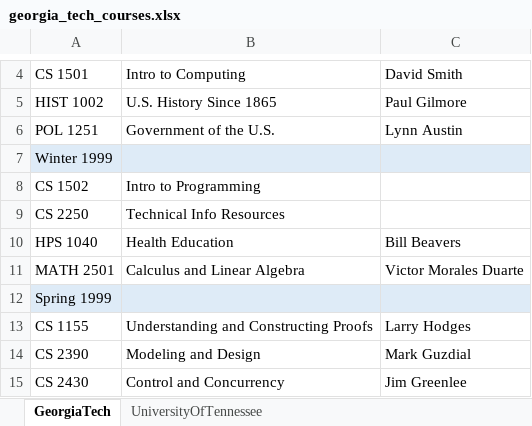
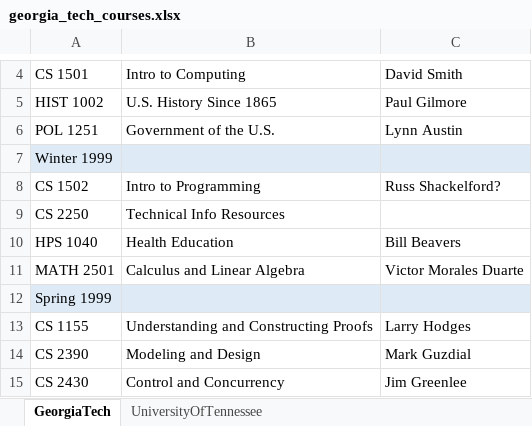
Before and after one commit to gatechgrad/GeorgiaTechProjects, an Excel workbook: georgia_tech_courses.xlsx, sheet GeorgiaTech, drawn as a sheet; only a part is shown, gaps mark what is left out; values as stored, in another font and other column widths than the file's, no borders; the diff names each change by its address in the sheet, - before the commit and + after, or states it on an @@ line.

```diff
--- a/georgia_tech_courses.xlsx (sheet GeorgiaTech)
+++ b/georgia_tech_courses.xlsx (sheet GeorgiaTech)
-C8: (empty)
+C8: Russ Shackelford?
```
Also changed, not shown: 13 other files.
